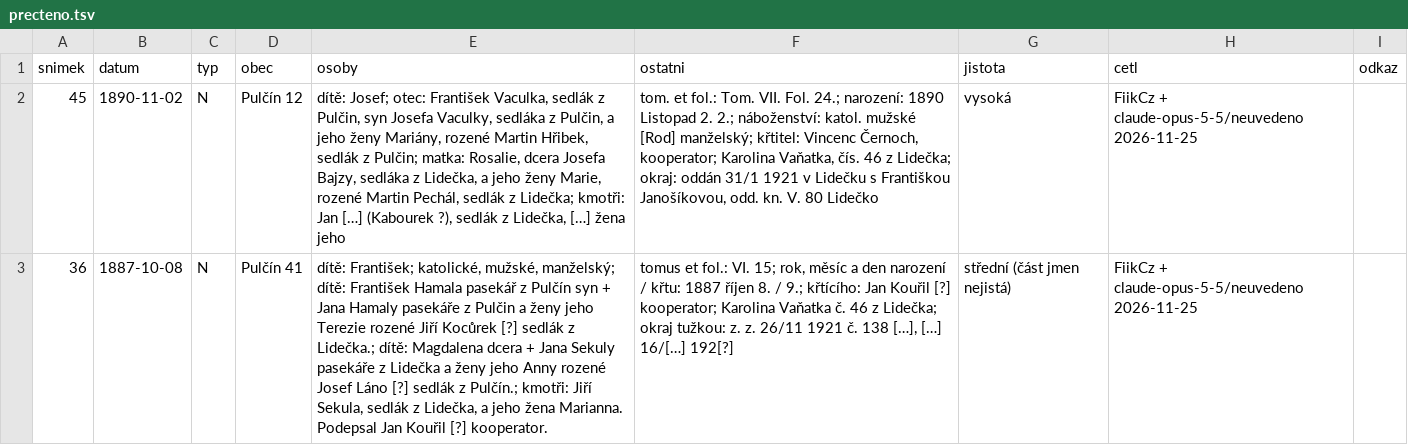
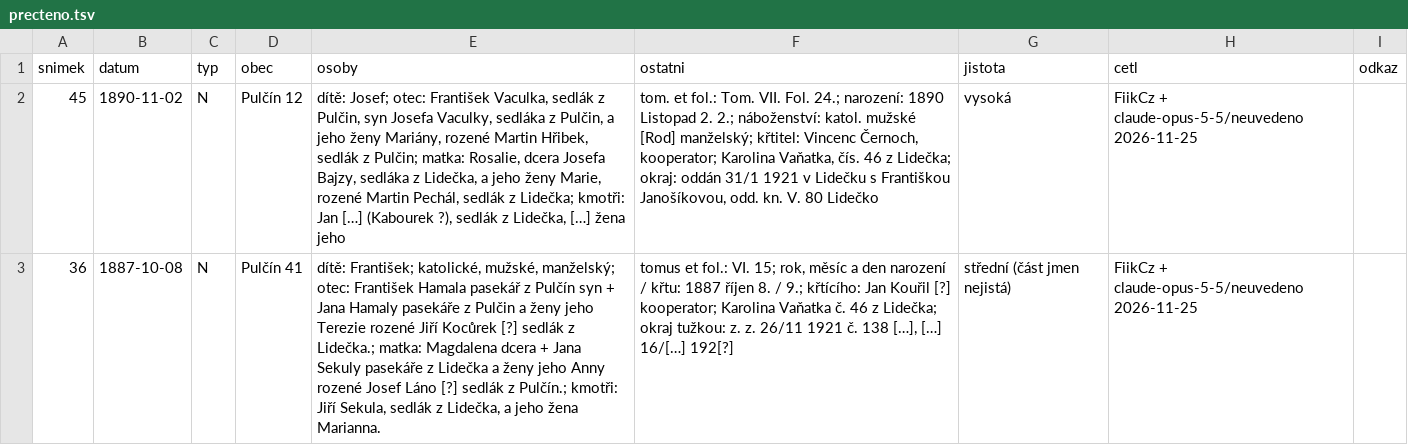
Before and after one commit to FiikCz/matriky-index, a TSV file: knihy/zaopava/vk-iv-26/precteno.tsv, drawn as a sheet; the diff names each change by its address in the sheet, - before the commit and + after, or states it on an @@ line.

```diff
--- a/knihy/zaopava/vk-iv-26/precteno.tsv
+++ b/knihy/zaopava/vk-iv-26/precteno.tsv
-E3 (osoby): …mužské, manželský; dítě: František Hamala pasekář z Pulčín syn + Jana Hamaly pasekáře z Pulčin a ženy jeho Terezie rozené Jiří Kocůrek [?] sedlák z Lidečka.; dítě: Magdalena dcera + Jana Sekuly pasekáře z Lidečka a ženy jeho Anny rozené Josef Láno [?] sedlák z Pulčín.; kmotři: Jiří Sekula, sedlák z Lidečka, a jeho žena Marianna. Podepsal Jan Kouřil [?] kooperator.
+E3 (osoby): …mužské, manželský; otec: František Hamala pasekář z Pulčín syn + Jana Hamaly pasekáře z Pulčin a ženy jeho Terezie rozené Jiří Kocůrek [?] sedlák z Lidečka.; matka: Magdalena dcera + Jana Sekuly pasekáře z Lidečka a ženy jeho Anny rozené Josef Láno [?] sedlák z Pulčín.; kmotři: Jiří Sekula, sedlák z Lidečka, a jeho žena Marianna.
```
Also changed, not shown: knihy/mza/3952/precteno.tsv, knihy/zaopava/vk-iv-13/precteno.tsv, 16 other files.
